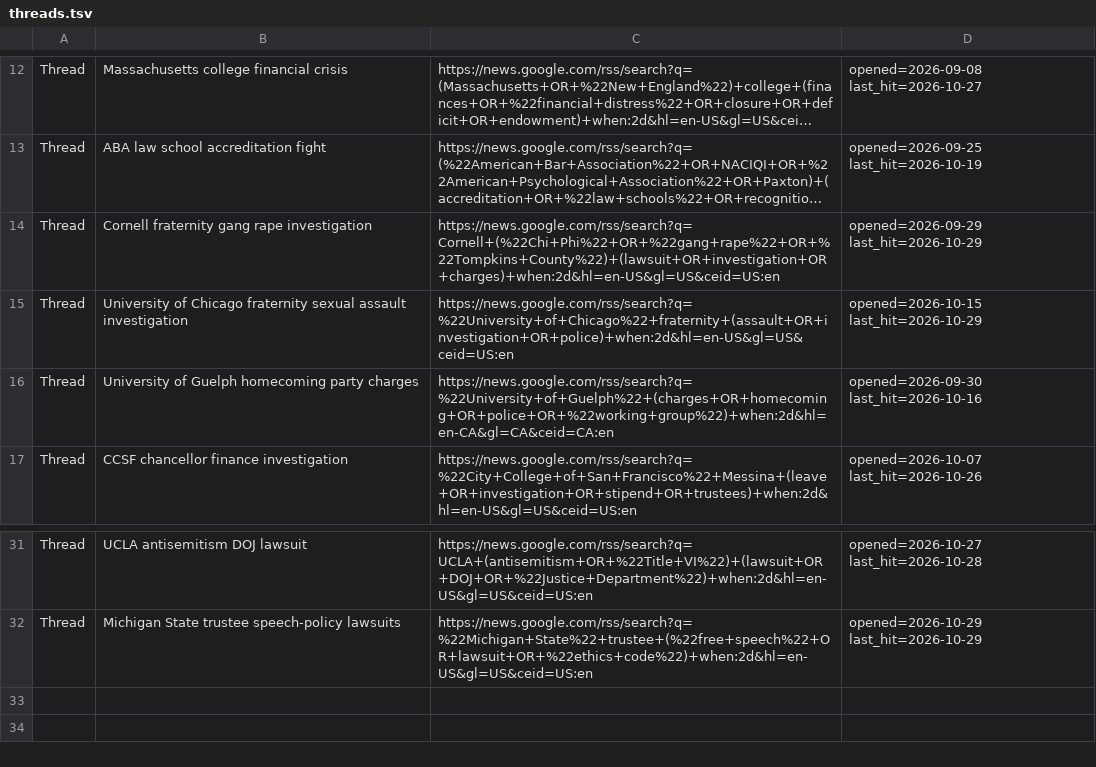
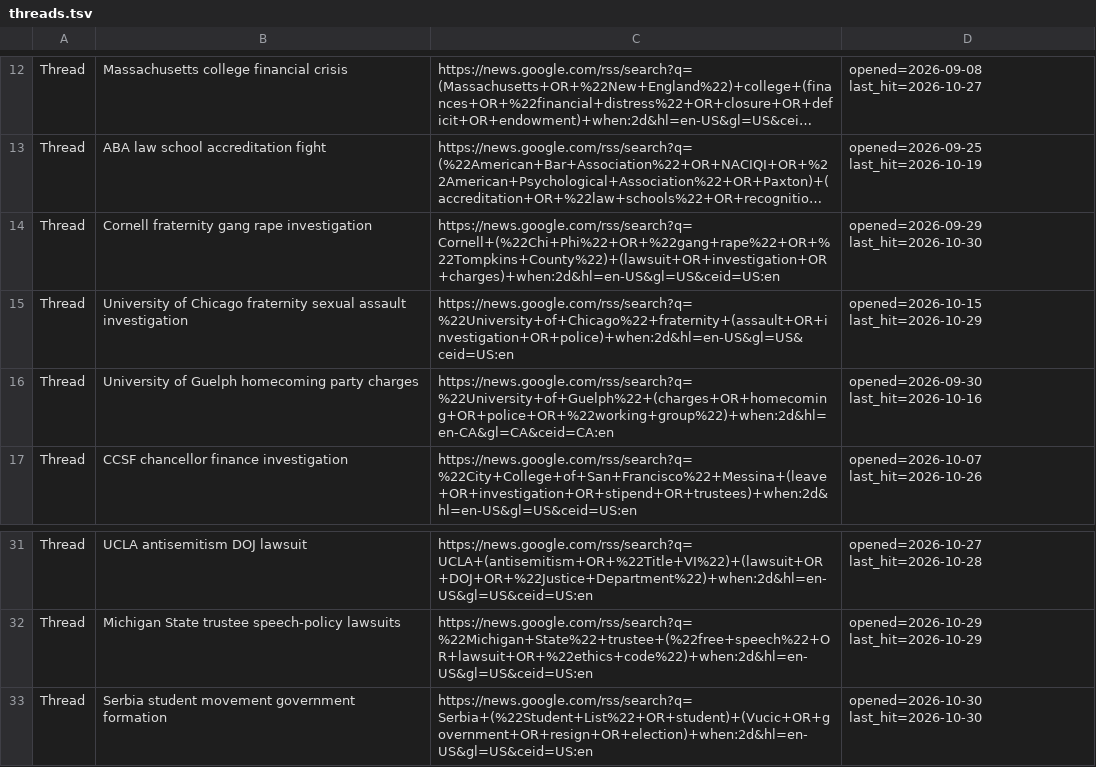
Before and after one commit to zchristensen-nu/morning-briefing, a TSV file: threads.tsv, drawn as a sheet; only a part is shown, gaps mark what is left out; long unchanged cells end in …; the diff names each change by its address in the sheet, - before the commit and + after, or states it on an @@ line.

```diff
--- a/threads.tsv
+++ b/threads.tsv
-D14: opened=2026-09-29 last_hit=2026-10-29
+D14: opened=2026-09-29 last_hit=2026-10-30
+row 33: Thread | Serbia student movement government formation | https://news.google.com/rss/search?q=Serbia+(%22Student+List%22+OR+student)+(Vucic+OR+government+OR+resign+OR+election)+when:2d&hl=en-US&gl=US&ceid=US:en | opened=2026-10-30 last_hit=2026-10-30
```
Also changed, not shown: 3 other files.
